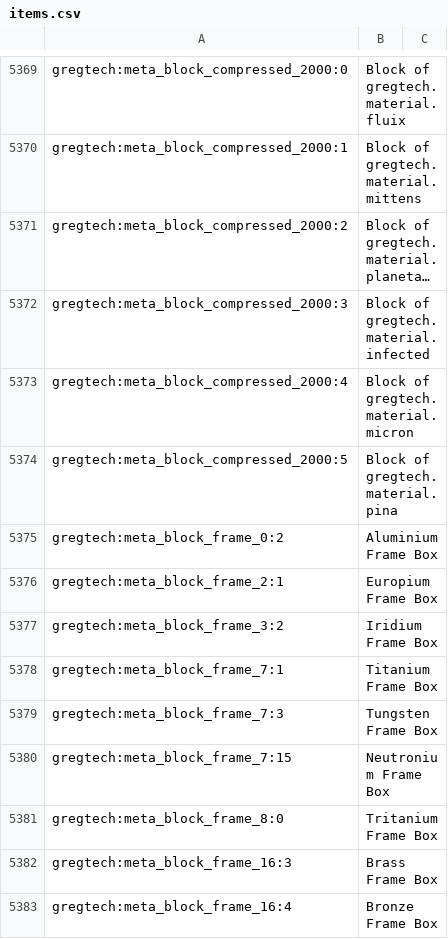
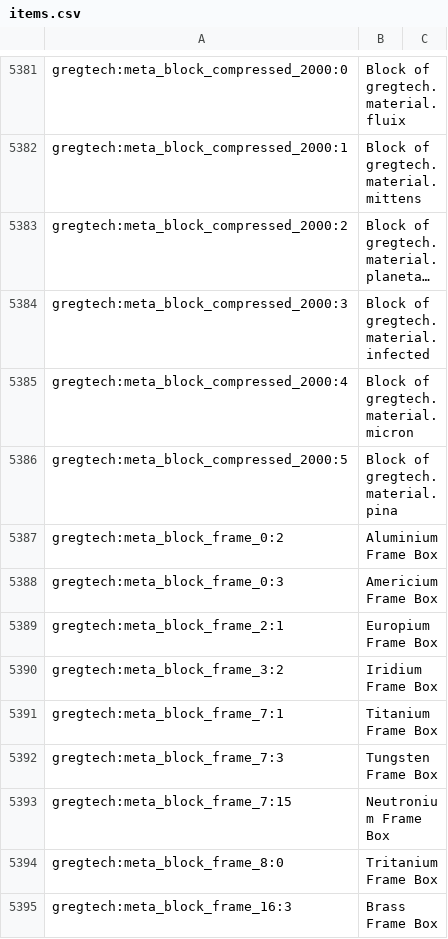
Before and after one commit to Christo7899/GTFE-CE, a CSV file: config/AppliedEnergistics2/items.csv, drawn as a sheet; only a part is shown, gaps mark what is left out; the shorter side is filled out with more unchanged rows; long unchanged cells end in …; the diff covers the shown part only; the diff names each change by its address in the sheet, - before the commit and + after, or states it on an @@ line.

```diff
--- a/config/AppliedEnergistics2/items.csv
+++ b/config/AppliedEnergistics2/items.csv
+row 5388: gregtech:meta_block_frame_0:3 | Americium Frame Box
```
Also changed, not shown: 19 added rows and 88 moved rows elsewhere in this file, 41 other files.
